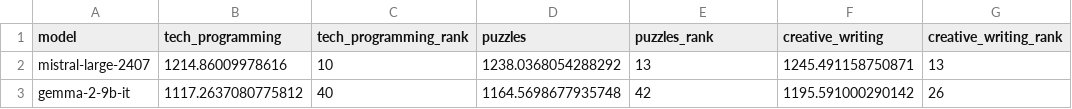
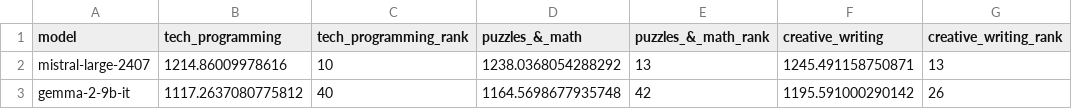
Before and after one commit to lmarena/arena-catalog, a CSV file: topic_clustering/data/v2/llm_performance_by_category.csv, drawn as a sheet; only a part is shown.

```diff
--- a/topic_clustering/data/v2/llm_performance_by_category.csv
+++ b/topic_clustering/data/v2/llm_performance_by_category.csv
@@ -1,2 +1,2 @@
-model,tech_programming,tech_programming_rank,puzzles,puzzles_rank,creative_writing,creative_writing_rank
+model,tech_programming,tech_programming_rank,puzzles_&_math,puzzles_&_math_rank,creative_writing,creative_writing_rank
 mistral-large-2407,1214.86009978616,10,1238.0368054288292,13,1245.491158750871,13
```
Also changed, not shown: 4 other files.
